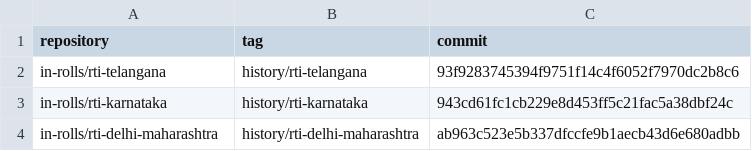
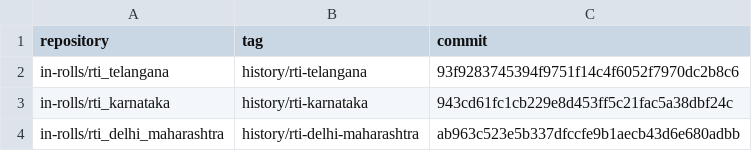
Before and after one commit to in-rolls/rti, a CSV file: docs/history.csv, drawn as a sheet.

```diff
--- a/docs/history.csv
+++ b/docs/history.csv
@@ -1,4 +1,4 @@
 repository,tag,commit
-in-rolls/rti-telangana,history/rti-telangana,93f9283745394f9751f14c4f6052f7970dc2b8c6
-in-rolls/rti-karnataka,history/rti-karnataka,943cd61fc1cb229e8d453ff5c21fac5a38dbf24c
-in-rolls/rti-delhi-maharashtra,history/rti-delhi-maharashtra,ab963c523e5b337dfccfe9b1aecb43d6e680adbb
+in-rolls/rti_telangana,history/rti-telangana,93f9283745394f9751f14c4f6052f7970dc2b8c6
+in-rolls/rti_karnataka,history/rti-karnataka,943cd61fc1cb229e8d453ff5c21fac5a38dbf24c
+in-rolls/rti_delhi_maharashtra,history/rti-delhi-maharashtra,ab963c523e5b337dfccfe9b1aecb43d6e680adbb
```
Also changed, not shown: 2 other files.
